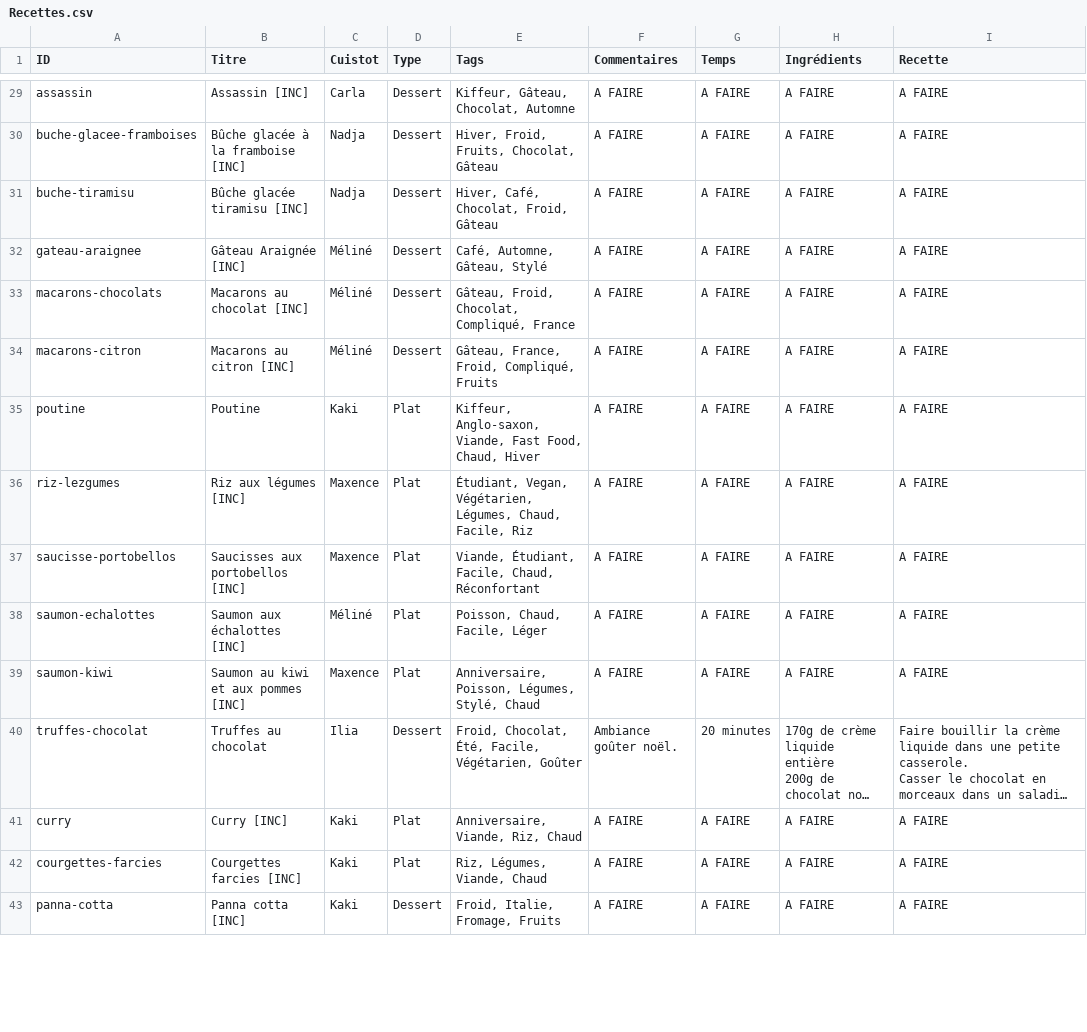
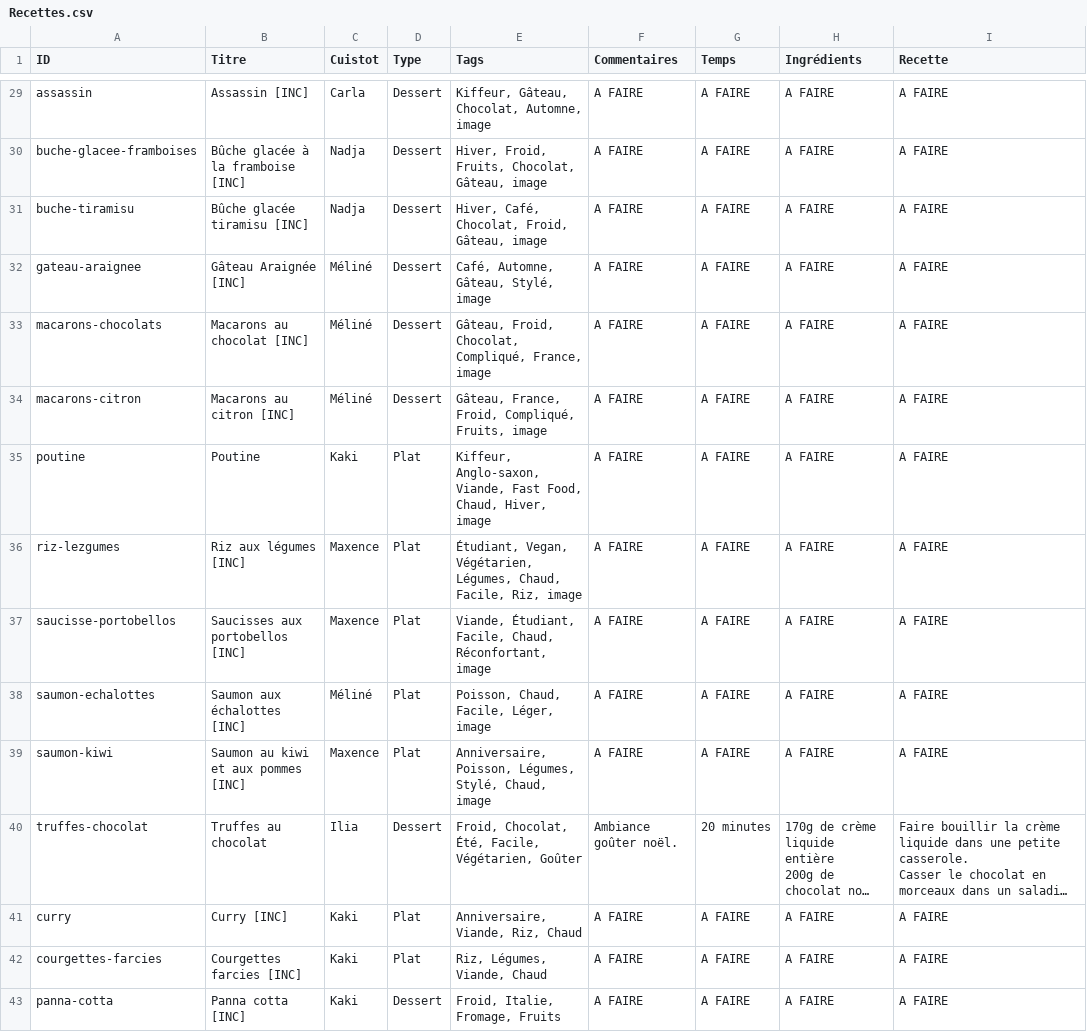
Before and after one commit to recettes-de-pdb/recettes-de-pdb.github.io, a CSV file: Recettes.csv, drawn as a sheet; only a part is shown, gaps mark what is left out; long unchanged cells end in …; the diff covers the shown part only; the diff names each change by its address in the sheet, - before the commit and + after, or states it on an @@ line.

```diff
--- a/Recettes.csv
+++ b/Recettes.csv
-E29 (Tags): Kiffeur, Gâteau, Chocolat, Automne
+E29 (Tags): Kiffeur, Gâteau, Chocolat, Automne, image
-E30 (Tags): Hiver, Froid, Fruits, Chocolat, Gâteau
+E30 (Tags): Hiver, Froid, Fruits, Chocolat, Gâteau, image
-E31 (Tags): Hiver, Café, Chocolat, Froid, Gâteau
+E31 (Tags): Hiver, Café, Chocolat, Froid, Gâteau, image
-E32 (Tags): Café, Automne, Gâteau, Stylé
+E32 (Tags): Café, Automne, Gâteau, Stylé, image
-E33 (Tags): …Chocolat, Compliqué, France
+E33 (Tags): …Chocolat, Compliqué, France, image
-E34 (Tags): Gâteau, France, Froid, Compliqué, Fruits
+E34 (Tags): Gâteau, France, Froid, Compliqué, Fruits, image
-E35 (Tags): …Food, Chaud, Hiver
+E35 (Tags): …Food, Chaud, Hiver, image
-E36 (Tags): …Chaud, Facile, Riz
+E36 (Tags): …Chaud, Facile, Riz, image
-E37 (Tags): …Facile, Chaud, Réconfortant
+E37 (Tags): …Facile, Chaud, Réconfortant, image
-E38 (Tags): Poisson, Chaud, Facile, Léger
+E38 (Tags): Poisson, Chaud, Facile, Léger, image
-E39 (Tags): …Légumes, Stylé, Chaud
+E39 (Tags): …Légumes, Stylé, Chaud, image
```
Also changed, not shown: 67 edited cells elsewhere in this file.
